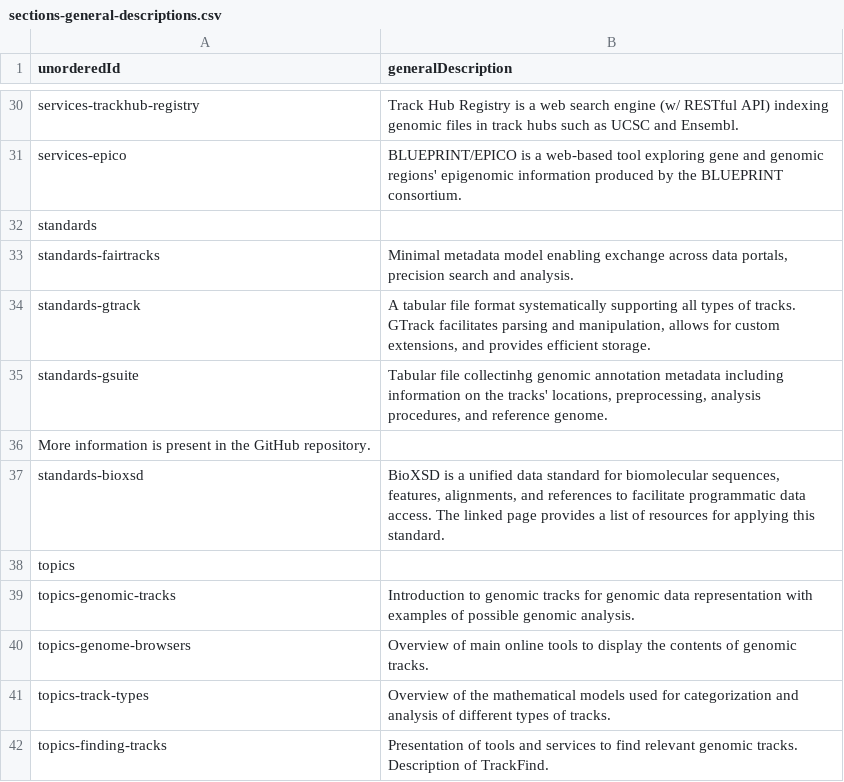
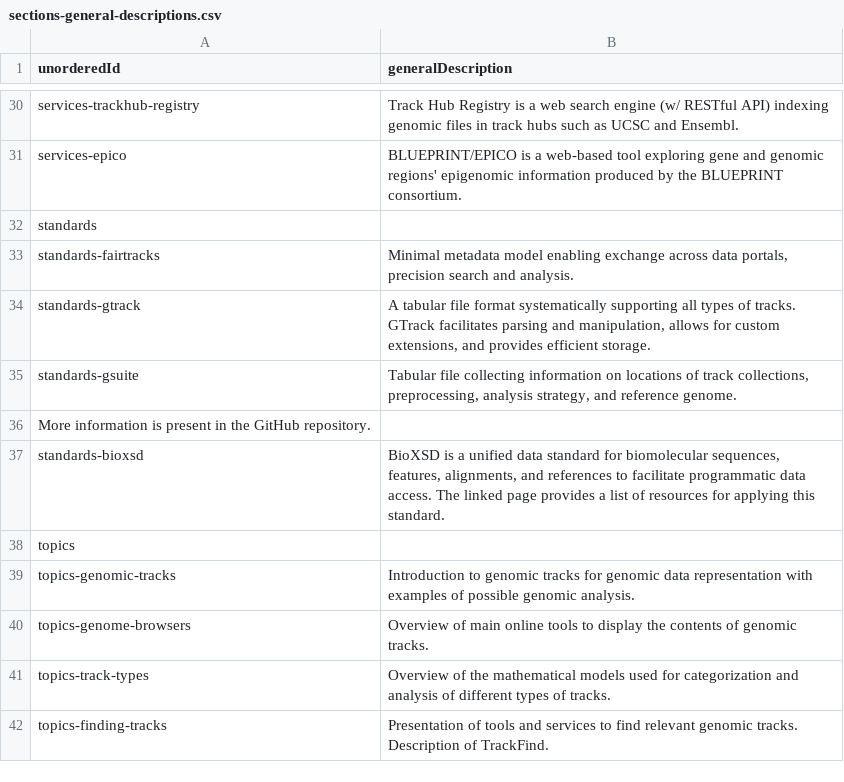
Before and after one commit to fairtracks/fairtracks.net, a CSV file: content/data/sections/sections-general-descriptions.csv, drawn as a sheet; only a part is shown, gaps mark what is left out.

Commit message:
improving descriptions

```diff
--- a/content/data/sections/sections-general-descriptions.csv
+++ b/content/data/sections/sections-general-descriptions.csv
@@ -34,3 +34,3 @@ standards-fairtracks	Minimal metadata model enabling exchange across data portal
 standards-gtrack	A tabular file format systematically supporting all types of tracks. GTrack facilitates parsing and manipulation, allows for custom extensions, and provides efficient storage.
-standards-gsuite	Tabular file collectinhg genomic annotation metadata including information on the tracks' locations, preprocessing, analysis procedures, and reference genome.
+standards-gsuite	Tabular file collecting information on locations of track collections, preprocessing, analysis strategy, and reference genome.
 More information is present in the GitHub repository.
```
